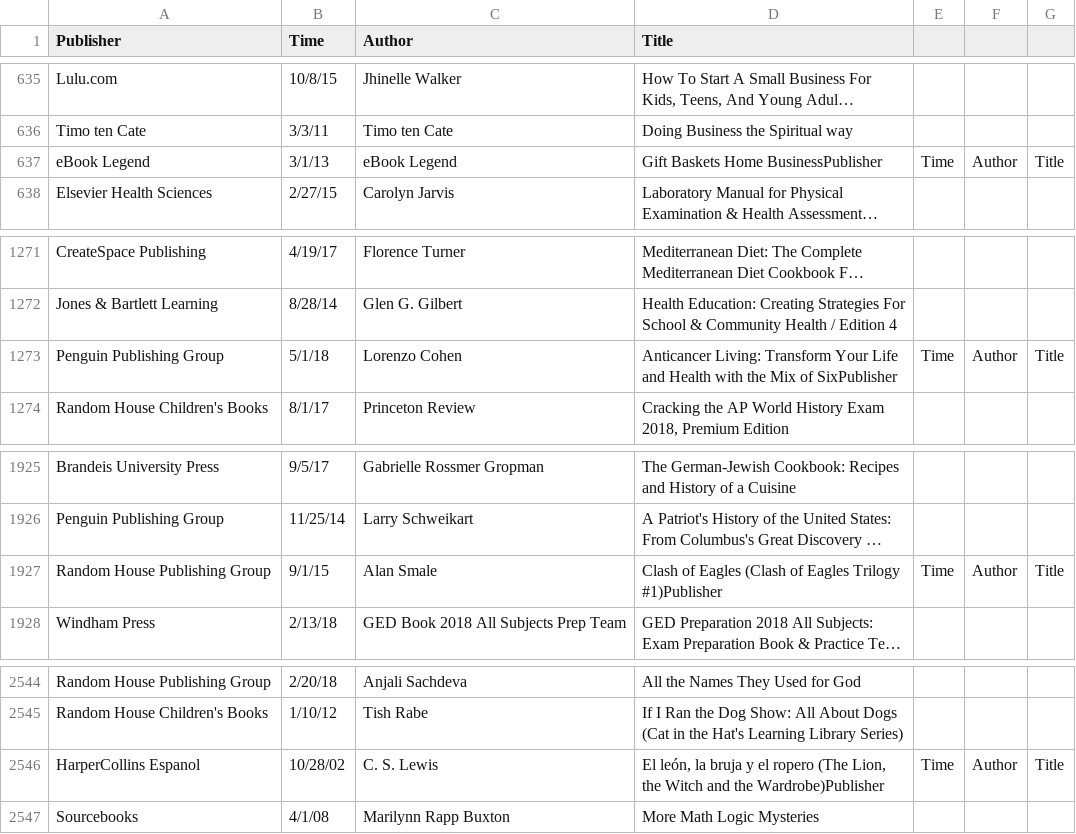
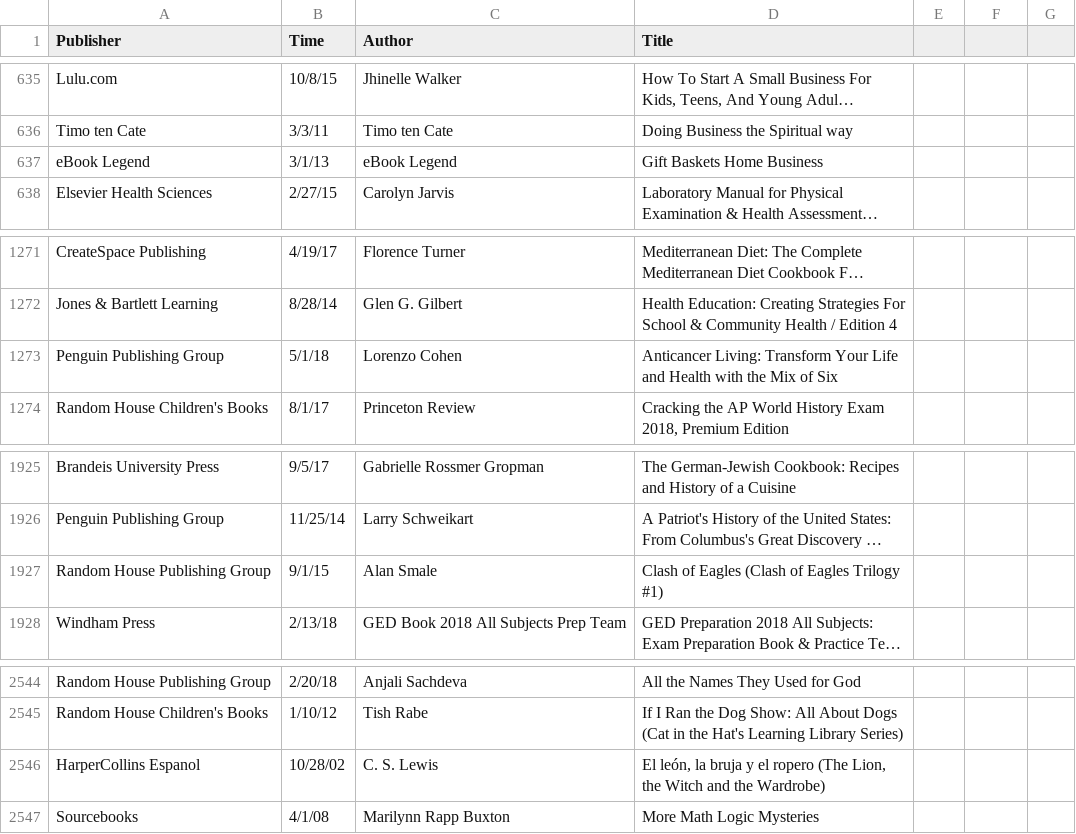
Before and after one commit to lbai94/CS839, a CSV file: Stage2/Data/Barnob.csv, drawn as a sheet; only a part is shown, gaps mark what is left out; long unchanged cells end in …; the diff names each change by its address in the sheet, - before the commit and + after, or states it on an @@ line.

Commit message:
data modified

```diff
--- a/Stage2/Data/Barnob.csv
+++ b/Stage2/Data/Barnob.csv
-D637 (Title): Gift Baskets Home BusinessPublisher
+D637 (Title): Gift Baskets Home Business
-E637: Time
+E637: (empty)
-F637: Author
+F637: (empty)
-G637: Title
+G637: (empty)
-D1273 (Title): …Mix of SixPublisher
+D1273 (Title): …Mix of Six
-E1273: Time
+E1273: (empty)
-F1273: Author
+F1273: (empty)
-G1273: Title
+G1273: (empty)
-D1927 (Title): …Eagles Trilogy #1)Publisher
+D1927 (Title): …Eagles Trilogy #1)
-E1927: Time
+E1927: (empty)
-F1927: Author
+F1927: (empty)
-G1927: Title
+G1927: (empty)
-D2546 (Title): …and the Wardrobe)Publisher
+D2546 (Title): …and the Wardrobe)
-E2546: Time
+E2546: (empty)
-F2546: Author
+F2546: (empty)
-G2546: Title
+G2546: (empty)
```
